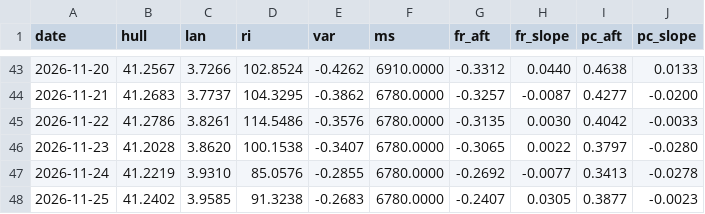
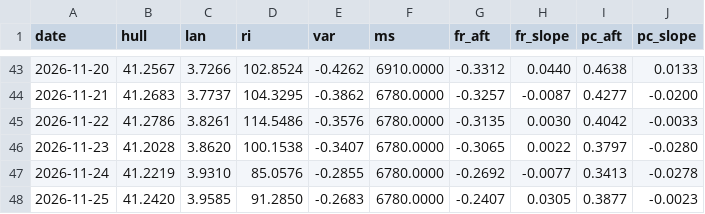
Before and after one commit to mimomimo15/prevision-frontenac, a CSV file: docs/aux_daily.csv, drawn as a sheet; only a part is shown, gaps mark what is left out.

```diff
--- a/docs/aux_daily.csv
+++ b/docs/aux_daily.csv
@@ -47,2 +47,2 @@ date,hull,lan,ri,var,ms,fr_aft,fr_slope,pc_aft,pc_slope
 2026-11-24,41.2219,3.9310,85.0576,-0.2855,6780.0000,-0.2692,-0.0077,0.3413,-0.0278
-2026-11-25,41.2402,3.9585,91.3238,-0.2683,6780.0000,-0.2407,0.0305,0.3877,-0.0023
+2026-11-25,41.2420,3.9585,91.2850,-0.2683,6780.0000,-0.2407,0.0305,0.3877,-0.0023
```
Also changed, not shown: docs/forecast_archive.csv, docs/forecast_archive_v3.csv, 5 other files.
